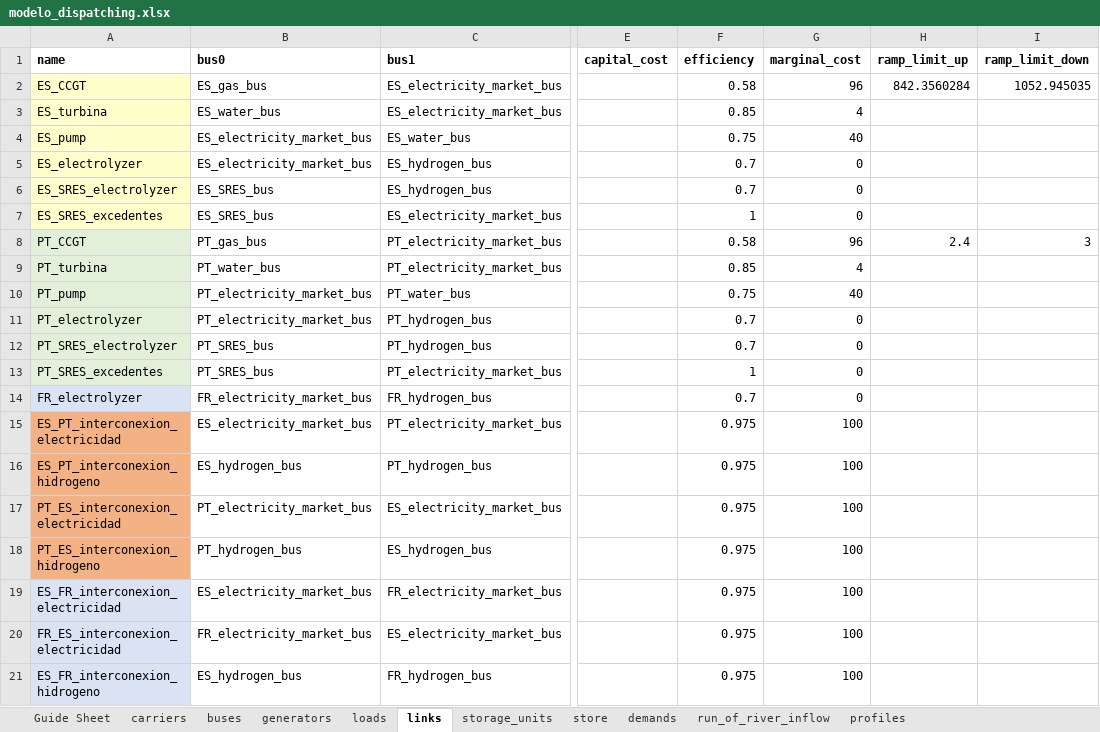
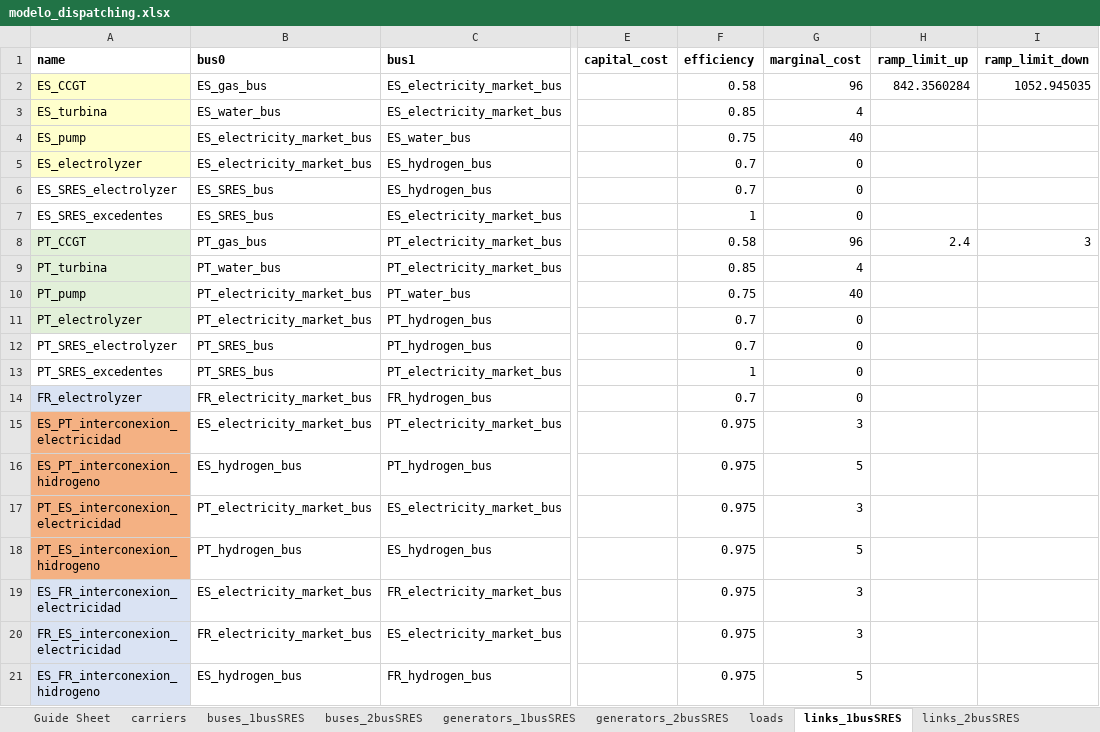
Before and after one commit to anabatres28-png/Dispatching-Project-in-PypSA, an Excel workbook: Parte III. Modelo España-Portugal-Francia/modelo_dispatching.xlsx, sheet links_1busSRES, drawn as a sheet; only a part is shown, gaps mark what is left out; values as stored, in another font and other column widths than the file's, no borders; the diff names each change by its address in the sheet, - before the commit and + after, or states it on an @@ line.

```diff
--- a/Parte III. Modelo España-Portugal-Francia/modelo_dispatching.xlsx (sheet links_1busSRES)
+++ b/Parte III. Modelo España-Portugal-Francia/modelo_dispatching.xlsx (sheet links_1busSRES)
-sheet tab: buses
+sheet tab: buses_1busSRES
-sheet tab: generators
+sheet tab: generators_1busSRES
-sheet tab: links
+sheet tab: links_1busSRES
+sheet tab: buses_2busSRES
+sheet tab: generators_2busSRES
+sheet tab: links_2busSRES
-A6:A7 fill: #FFFFCC
+A6:A7 fill: none
-A12:A13 fill: #E2F0D9
+A12:A13 fill: none
-G15 (marginal_cost): 100
+G15 (marginal_cost): 3
-G16 (marginal_cost): 100
+G16 (marginal_cost): 5
-G17 (marginal_cost): 100
+G17 (marginal_cost): 3
-G18 (marginal_cost): 100
+G18 (marginal_cost): 5
-G19:G20 (marginal_cost): 100
+G19:G20 (marginal_cost): 3
-G21 (marginal_cost): 100
+G21 (marginal_cost): 5
```
Also changed, not shown: sheet generators_1busSRES, sheet buses_1busSRES, hojas_de_datos/ResultadosInversion.xlsx, 2 other files.
